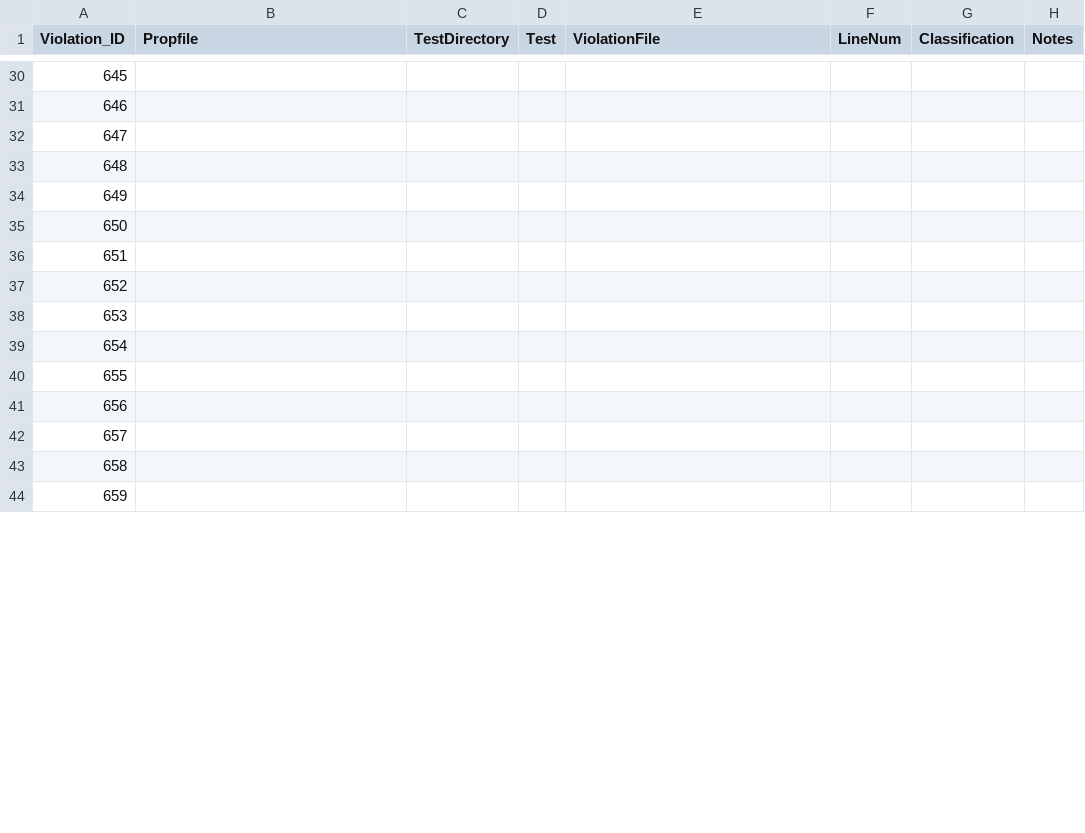
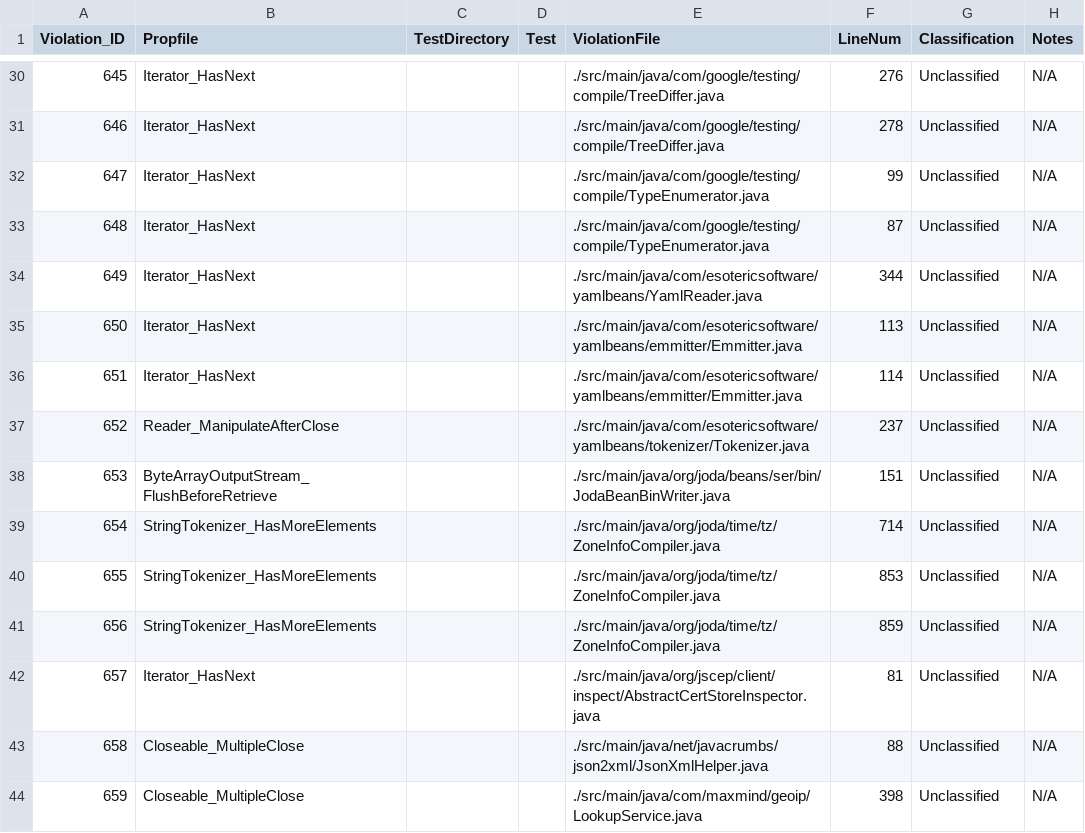
Before and after one commit to zwt299/rv-violation-db, a CSV file: violations-to-inspect/source-violation-spec-map.csv, drawn as a sheet; only a part is shown, gaps mark what is left out; the diff covers the shown part only.

Commit message:
updating inspection list

```diff
--- a/violations-to-inspect/source-violation-spec-map.csv
+++ b/violations-to-inspect/source-violation-spec-map.csv
@@ -30,15 +30,15 @@ Violation_ID,Propfile,TestDirectory,Test,ViolationFile,LineNum,Classification,No
-645,
-646,
-647,
-648,
-649,
-650,
-651,
-652,
-653,
-654,
-655,
-656,
-657,
-658,
-659,
+645,Iterator_HasNext,,,./src/main/java/com/google/testing/compile/TreeDiffer.java,276,Unclassified,N/A,
+646,Iterator_HasNext,,,./src/main/java/com/google/testing/compile/TreeDiffer.java,278,Unclassified,N/A,
+647,Iterator_HasNext,,,./src/main/java/com/google/testing/compile/TypeEnumerator.java,99,Unclassified,N/A,
+648,Iterator_HasNext,,,./src/main/java/com/google/testing/compile/TypeEnumerator.java,87,Unclassified,N/A,
+649,Iterator_HasNext,,,./src/main/java/com/esotericsoftware/yamlbeans/YamlReader.java,344,Unclassified,N/A,
+650,Iterator_HasNext,,,./src/main/java/com/esotericsoftware/yamlbeans/emmitter/Emmitter.java,113,Unclassified,N/A,
+651,Iterator_HasNext,,,./src/main/java/com/esotericsoftware/yamlbeans/emmitter/Emmitter.java,114,Unclassified,N/A,
+652,Reader_ManipulateAfterClose,,,./src/main/java/com/esotericsoftware/yamlbeans/tokenizer/Tokenizer.java,237,Unclassified,N/A,
+653,ByteArrayOutputStream_FlushBeforeRetrieve,,,./src/main/java/org/joda/beans/ser/bin/JodaBeanBinWriter.java,151,Unclassified,N/A,
+654,StringTokenizer_HasMoreElements,,,./src/main/java/org/joda/time/tz/ZoneInfoCompiler.java,714,Unclassified,N/A,
+655,StringTokenizer_HasMoreElements,,,./src/main/java/org/joda/time/tz/ZoneInfoCompiler.java,853,Unclassified,N/A,
+656,StringTokenizer_HasMoreElements,,,./src/main/java/org/joda/time/tz/ZoneInfoCompiler.java,859,Unclassified,N/A,
+657,Iterator_HasNext,,,./src/main/java/org/jscep/client/inspect/AbstractCertStoreInspector.java,81,Unclassified,N/A,
+658,Closeable_MultipleClose,,,./src/main/java/net/javacrumbs/json2xml/JsonXmlHelper.java,88,Unclassified,N/A,
+659,Closeable_MultipleClose,,,./src/main/java/com/maxmind/geoip/LookupService.java,398,Unclassified,N/A,
```
Also changed, not shown: 5 removed rows and 115 edited cells elsewhere in this file, violations-to-inspect/source-repo-data.csv, 1 other file.
